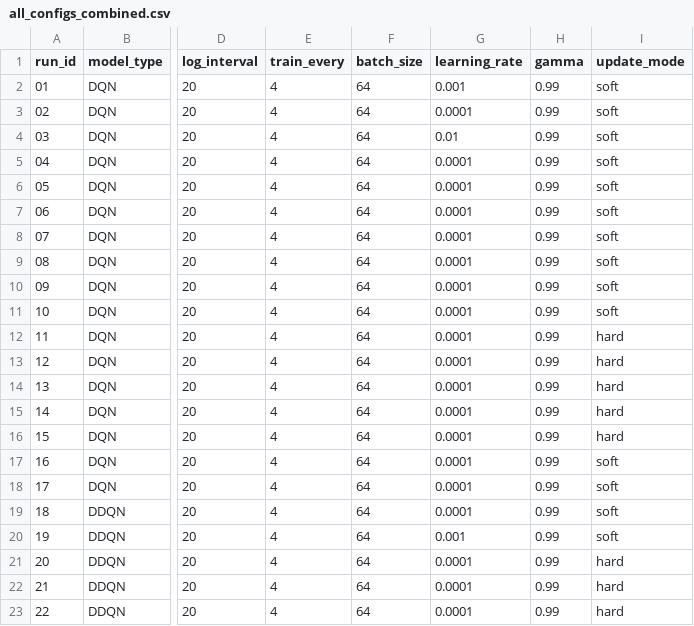
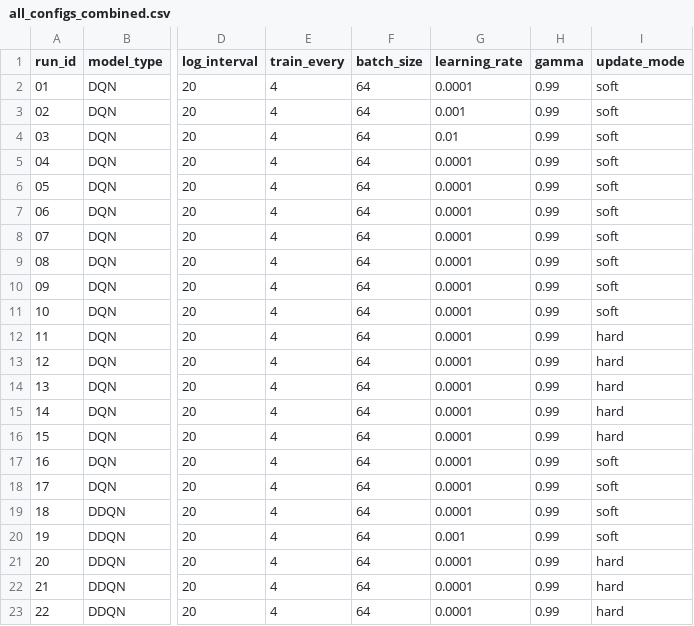
Before and after one commit to 01andreabattaglia/Lunar_Lander_Reinforcement_Learning, a CSV file: runs/all_configs_combined.csv, drawn as a sheet; only a part is shown, gaps mark what is left out; the diff names each change by its address in the sheet, - before the commit and + after, or states it on an @@ line.

```diff
--- a/runs/all_configs_combined.csv
+++ b/runs/all_configs_combined.csv
-G2 (learning_rate): 0.001
+G2 (learning_rate): 0.0001
-G3 (learning_rate): 0.0001
+G3 (learning_rate): 0.001
```
Also changed, not shown: runs/all_runs_combined.csv, 2 other files.
